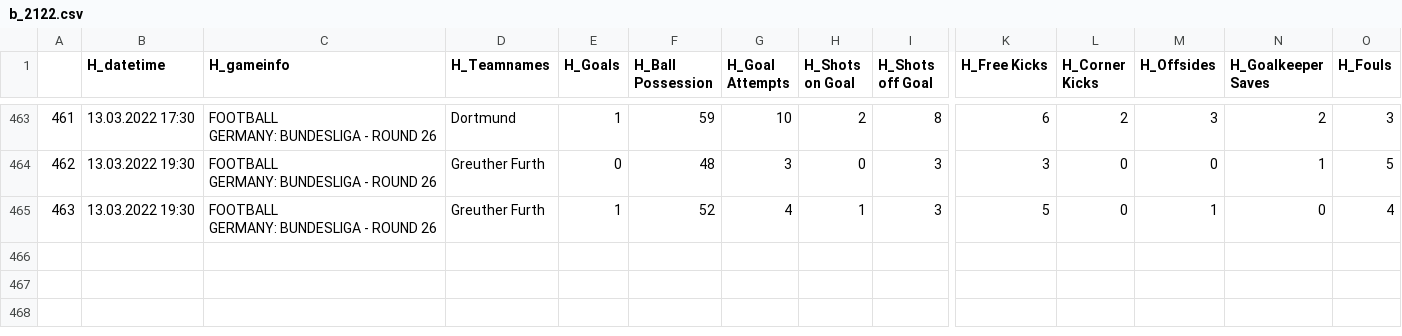
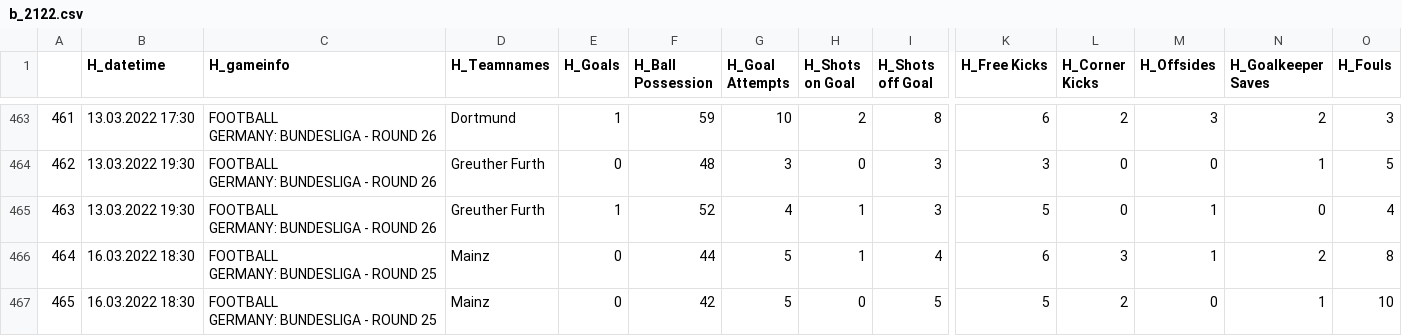
Before and after one commit to mgebele/football_stats, a CSV file: htdatan/b_2122.csv, drawn as a sheet; only a part is shown, gaps mark what is left out; rows hold the shown columns only; ↵ is a line break in a cell; the diff names each change by its address in the sheet, - before the commit and + after, or states it on an @@ line.

```diff
--- a/htdatan/b_2122.csv
+++ b/htdatan/b_2122.csv
+row 466: 464 | 16.03.2022 18:30 | FOOTBALL ↵ GERMANY: BUNDESLIGA - ROUND 25 | Mainz | 0 | 44 | 5 | 1 | 4 | 6 | 3 | 1 | 2 | 8
+row 467: 465 | 16.03.2022 18:30 | FOOTBALL ↵ GERMANY: BUNDESLIGA - ROUND 25 | Mainz | 0 | 42 | 5 | 0 | 5 | 5 | 2 | 0 | 1 | 10
```
Also changed, not shown: htdatan/pl_2122.csv.
